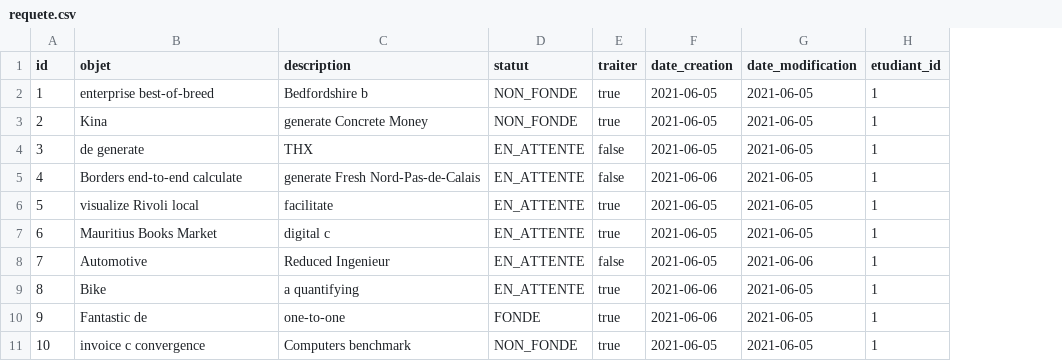
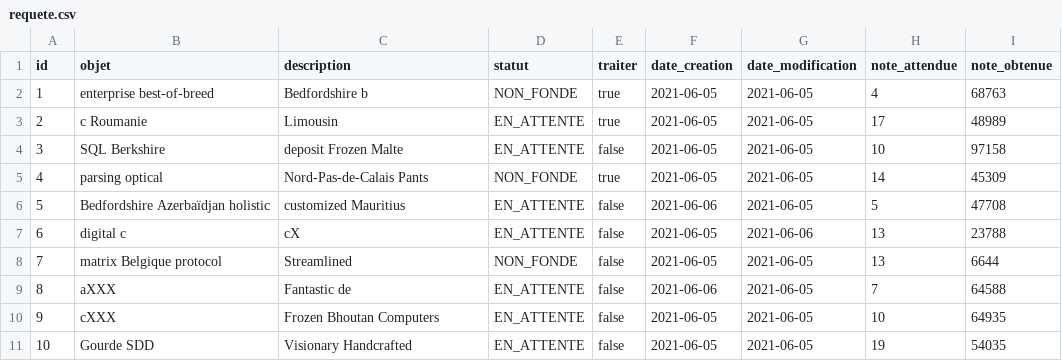
Before and after one commit to brice-dymas/pedag, a CSV file: src/main/resources/config/liquibase/fake-data/requete.csv, drawn as a sheet; removed rows and columns are numbered as before the commit, all else as after; the diff names each change by its address in the sheet, - before the commit and + after, or states it on an @@ line.

Commit message:
Add noteObtenue, noteAttendue, and note properties in Requete.java

```diff
--- a/src/main/resources/config/liquibase/fake-data/requete.csv
+++ b/src/main/resources/config/liquibase/fake-data/requete.csv
-column H (etudiant_id), rows 2-11: all 1
+column H (note_attendue), rows 2-11: 4 | 17 | 10 | 14 | 5 | 13 | 13 | 7 | 10 | 19
+column I (note_obtenue), rows 2-11: 68763 | 48989 | 97158 | 45309 | 47708 | 23788 | 6644 | 64588 | 64935 | 54035
-B3 (objet): Kina
+B3 (objet): c Roumanie
-C3 (description): generate Concrete Money
+C3 (description): Limousin
-D3 (statut): NON_FONDE
+D3 (statut): EN_ATTENTE
-B4 (objet): de generate
+B4 (objet): SQL Berkshire
-C4 (description): THX
+C4 (description): deposit Frozen Malte
-B5 (objet): Borders end-to-end calculate
+B5 (objet): parsing optical
-C5 (description): generate Fresh Nord-Pas-de-Calais
+C5 (description): Nord-Pas-de-Calais Pants
-D5 (statut): EN_ATTENTE
+D5 (statut): NON_FONDE
-E5 (traiter): false
+E5 (traiter): true
-F5 (date_creation): 2021-06-06
+F5 (date_creation): 2021-06-05
-B6 (objet): visualize Rivoli local
+B6 (objet): Bedfordshire Azerbaïdjan holistic
-C6 (description): facilitate
+C6 (description): customized Mauritius
-E6:E7 (traiter): true
+E6:E7 (traiter): false
-F6 (date_creation): 2021-06-05
+F6 (date_creation): 2021-06-06
-B7 (objet): Mauritius Books Market
+B7 (objet): digital c
-C7 (description): digital c
+C7 (description): cX
-G7 (date_modification): 2021-06-05
+G7 (date_modification): 2021-06-06
-B8 (objet): Automotive
+B8 (objet): matrix Belgique protocol
-C8 (description): Reduced Ingenieur
+C8 (description): Streamlined
-D8 (statut): EN_ATTENTE
+D8 (statut): NON_FONDE
-G8 (date_modification): 2021-06-06
+G8 (date_modification): 2021-06-05
-B9 (objet): Bike
+B9 (objet): aXXX
-C9 (description): a quantifying
+C9 (description): Fantastic de
-E9:E11 (traiter): true
+E9:E11 (traiter): false
-B10 (objet): Fantastic de
+B10 (objet): cXXX
-C10 (description): one-to-one
+C10 (description): Frozen Bhoutan Computers
-D10 (statut): FONDE
+D10 (statut): EN_ATTENTE
-F10 (date_creation): 2021-06-06
+F10 (date_creation): 2021-06-05
-B11 (objet): invoice c convergence
+B11 (objet): Gourde SDD
-C11 (description): Computers benchmark
+C11 (description): Visionary Handcrafted
-D11 (statut): NON_FONDE
+D11 (statut): EN_ATTENTE
```
Also changed, not shown: 10 other files.
